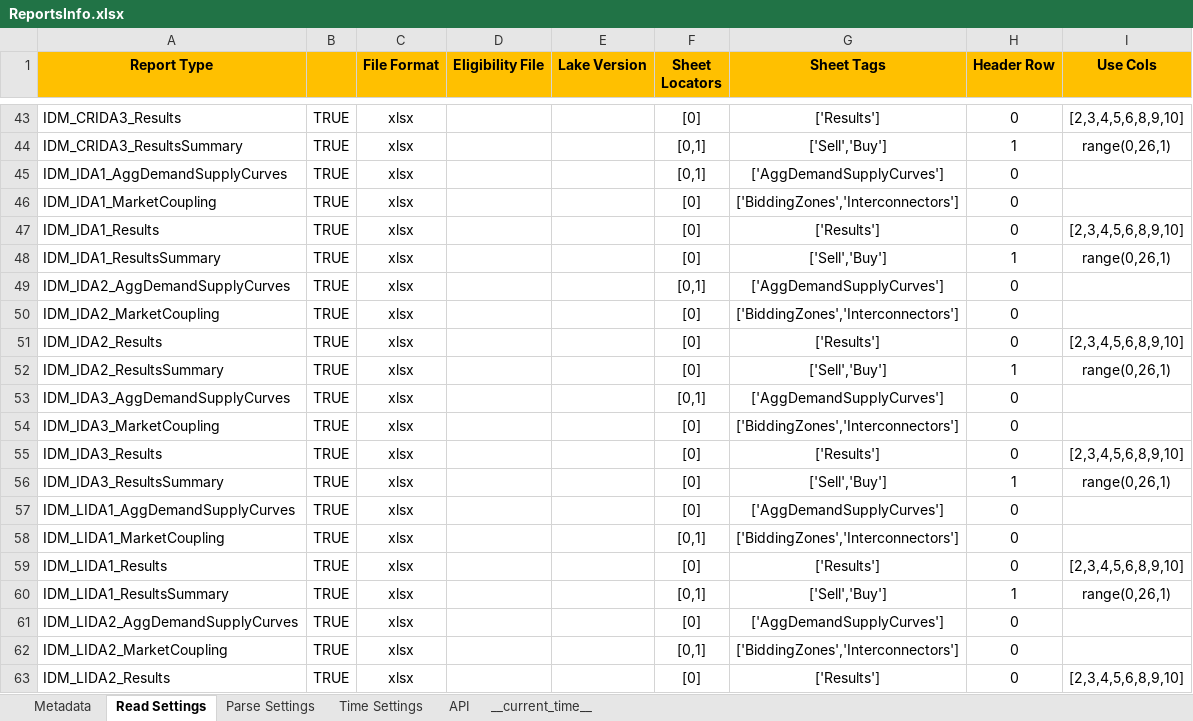
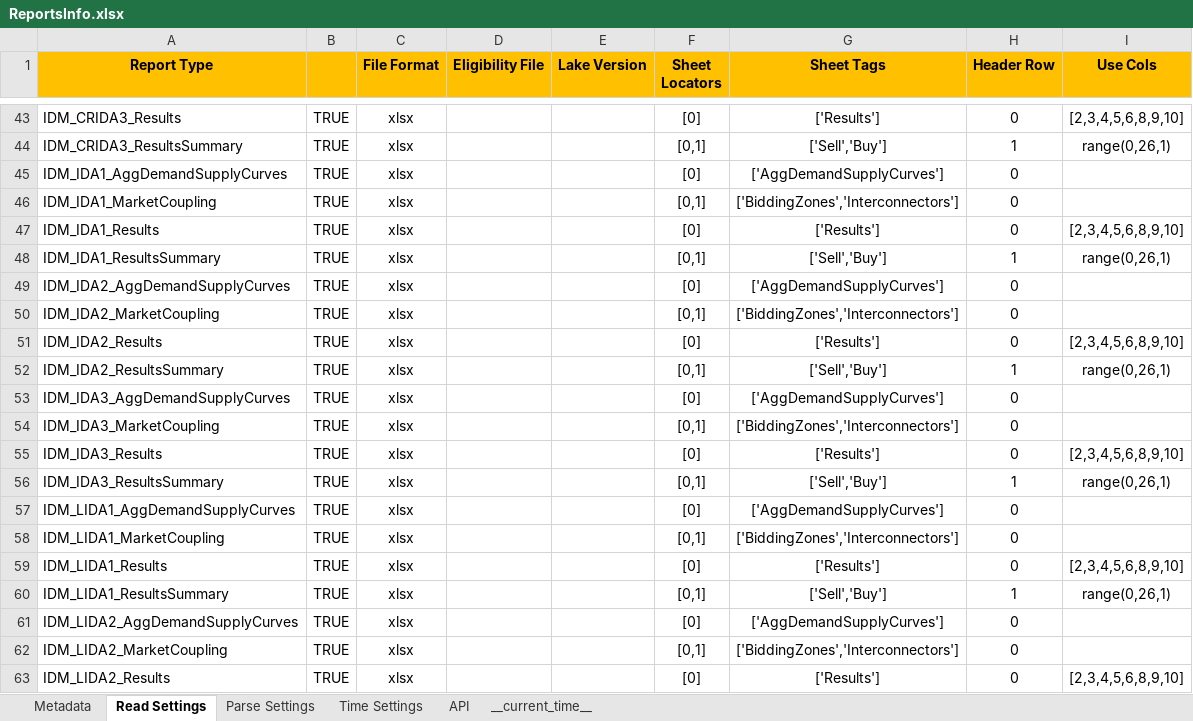
Before and after one commit to ThanosGkou/exso, an Excel workbook: src/exso/Files/ReportsInfo.xlsx, sheet Read Settings, drawn as a sheet; only a part is shown, gaps mark what is left out; values as stored, in another font and other column widths than the file's, no borders; conditional formats not drawn; the diff names each change by its address in the sheet, - before the commit and + after, or states it on an @@ line.

```diff
--- a/src/exso/Files/ReportsInfo.xlsx (sheet Read Settings)
+++ b/src/exso/Files/ReportsInfo.xlsx (sheet Read Settings)
-F45 (Sheet Locators): [0,1]
+F45 (Sheet Locators): [0]
-F46 (Sheet Locators): [0]
+F46 (Sheet Locators): [0,1]
-F48 (Sheet Locators): [0]
+F48 (Sheet Locators): [0,1]
-F49 (Sheet Locators): [0,1]
+F49 (Sheet Locators): [0]
-F50 (Sheet Locators): [0]
+F50 (Sheet Locators): [0,1]
-F52 (Sheet Locators): [0]
+F52 (Sheet Locators): [0,1]
-F53 (Sheet Locators): [0,1]
+F53 (Sheet Locators): [0]
-F54 (Sheet Locators): [0]
+F54 (Sheet Locators): [0,1]
-F56 (Sheet Locators): [0]
+F56 (Sheet Locators): [0,1]
```
Also changed, not shown: sheet Time Settings, sheet Parse Settings, sheet __current_time__.
